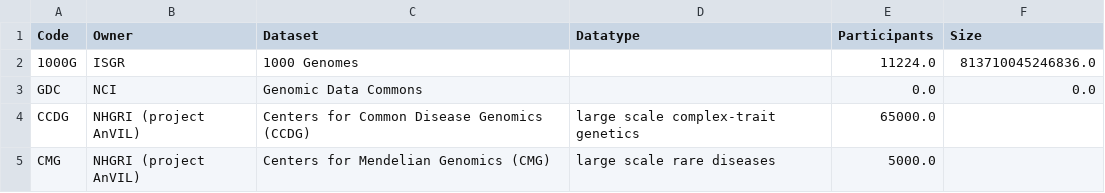
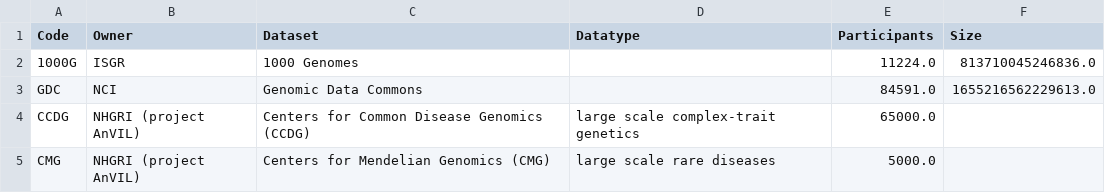
Before and after one commit to briandoconnor/ncpi-dataset-interop-survey, a TSV file: working/scripts/calculate_sizes_python_script/data_sources.tsv, drawn as a sheet; only a part is shown.

```diff
--- a/working/scripts/calculate_sizes_python_script/data_sources.tsv
+++ b/working/scripts/calculate_sizes_python_script/data_sources.tsv
@@ -2,3 +2,3 @@ Code	Owner	Dataset	Datatype	Participants	Size
 1000G	ISGR	1000 Genomes		11224.0	813710045246836.0
-GDC	NCI	Genomic Data Commons		0.0	0.0
+GDC	NCI	Genomic Data Commons		84591.0	1655216562229613.0
 CCDG	NHGRI (project AnVIL)	Centers for Common Disease Genomics (CCDG) 	large scale complex-trait genetics	65000.0	
```
Also changed, not shown: 2 other files.
